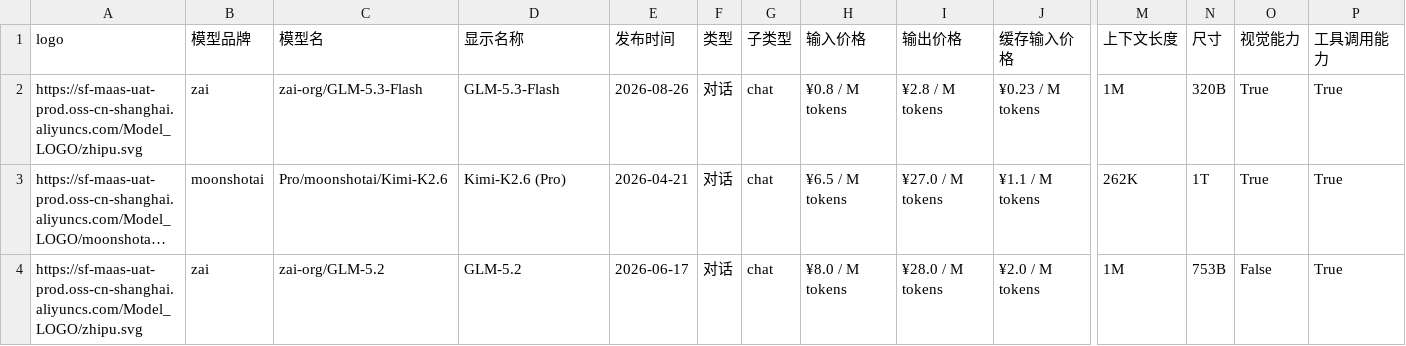
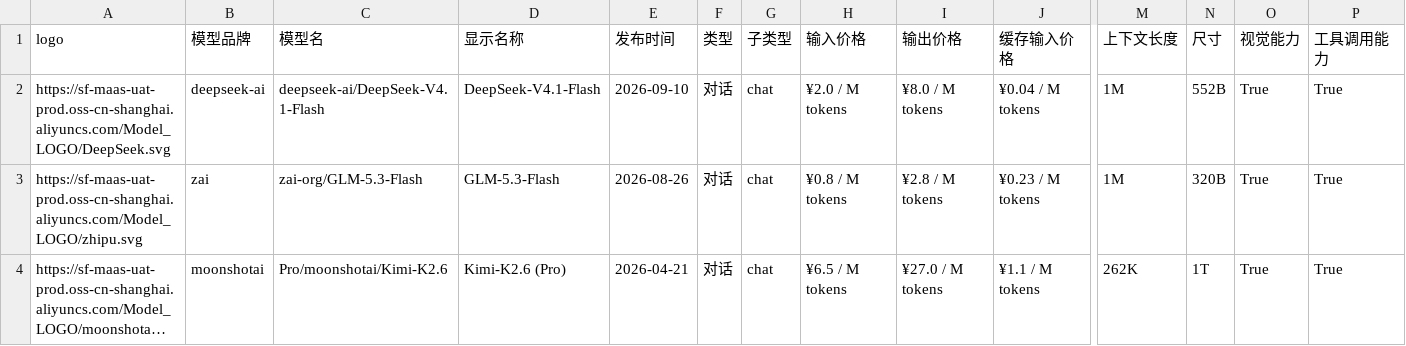
Before and after one commit to 3plus10i/siliconflow-models, a CSV file: public/data/siliconflow_models.csv, drawn as a sheet; only a part is shown, gaps mark what is left out; the shorter side is filled out with more unchanged rows; long unchanged cells end in …; rows hold the shown columns only; the diff names each change by its address in the sheet, - before the commit and + after, or states it on an @@ line.

```diff
--- a/public/data/siliconflow_models.csv
+++ b/public/data/siliconflow_models.csv
+row 2: https://sf-maas-uat-prod.oss-cn-shanghai.aliyuncs.com/Model_LOGO/DeepSeek.svg | deepseek-ai | deepseek-ai/DeepSeek-V4.1-Flash | DeepSeek-V4.1-Flash | 2026-09-10 | 对话 | chat | ¥2.0 / M tokens | ¥8.0 / M tokens | ¥0.04 / M tokens | 1M | 552B | True | True
```
Also changed, not shown: 2 other files.
